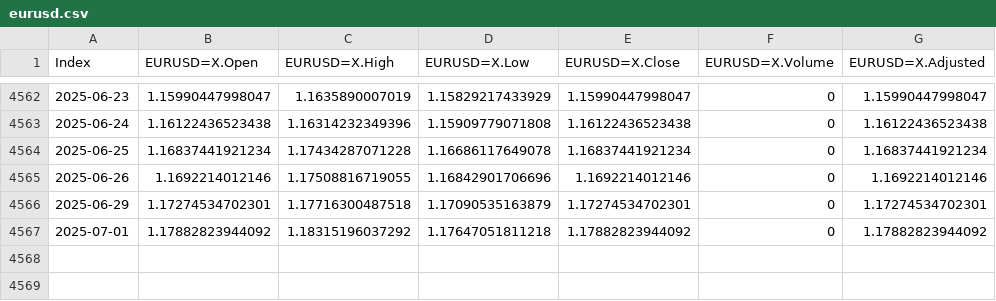
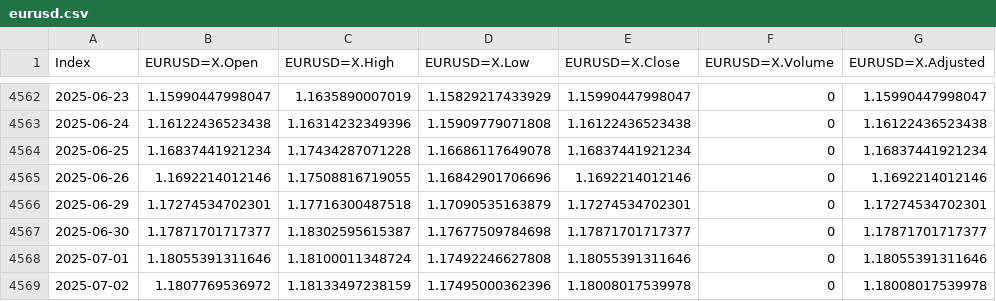
Before and after one commit to santistats/eurusd-data-pipeline, a CSV file: eurusd.csv, drawn as a sheet; only a part is shown, gaps mark what is left out.

```diff
--- a/eurusd.csv
+++ b/eurusd.csv
@@ -4566,2 +4566,4 @@
 "2025-06-29",1.17274534702301,1.17716300487518,1.17090535163879,1.17274534702301,0,1.17274534702301
-"2025-07-01",1.17882823944092,1.18315196037292,1.17647051811218,1.17882823944092,0,1.17882823944092
+"2025-06-30",1.17871701717377,1.18302595615387,1.17677509784698,1.17871701717377,0,1.17871701717377
+"2025-07-01",1.18055391311646,1.18100011348724,1.17492246627808,1.18055391311646,0,1.18055391311646
+"2025-07-02",1.1807769536972,1.18133497238159,1.17495000362396,1.18008017539978,0,1.18008017539978
```
Also changed, not shown: dxy.csv, vix.csv.
